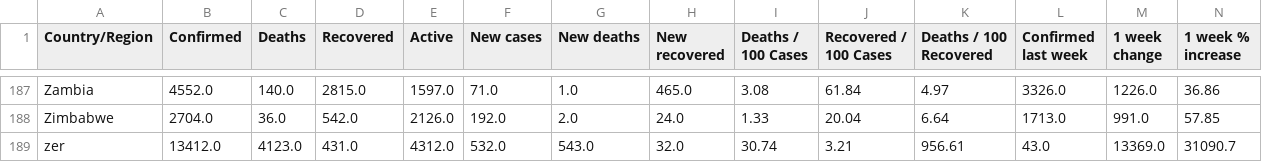
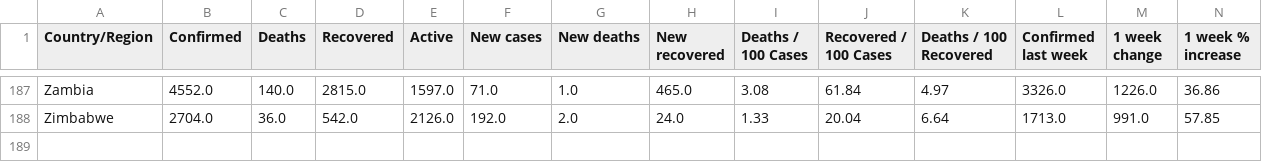
Before and after one commit to Tringy7/ProPy, a CSV file: Data/corona-virus-report/country_wise_latest.csv, drawn as a sheet; only a part is shown, gaps mark what is left out; rows hold the shown columns only; the diff names each change by its address in the sheet, - before the commit and + after, or states it on an @@ line.

Commit message:
test git

```diff
--- a/Data/corona-virus-report/country_wise_latest.csv
+++ b/Data/corona-virus-report/country_wise_latest.csv
-row 189: zer | 13412.0 | 4123.0 | 431.0 | 4312.0 | 532.0 | 543.0 | 32.0 | 30.74 | 3.21 | 956.61 | 43.0 | 13369.0 | 31090.7
```
